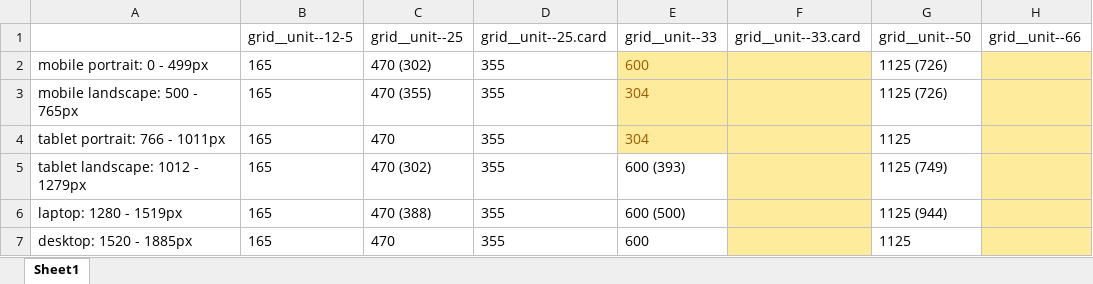
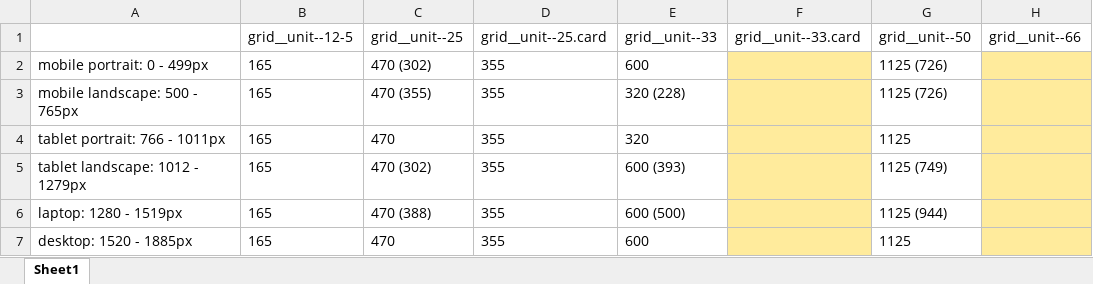
Before and after one commit to agency-quill/agency, an Excel workbook: documentation/responsive-web-ad-img-sizes.xlsx, sheet Sheet1, drawn as a sheet; only a part is shown; values as stored, in another font and other column widths than the file's, no borders; the diff names each change by its address in the sheet, - before the commit and + after, or states it on an @@ line.

```diff
--- a/documentation/responsive-web-ad-img-sizes.xlsx (sheet Sheet1)
+++ b/documentation/responsive-web-ad-img-sizes.xlsx (sheet Sheet1)
@@ E2:E4 fill: #FFEB9C → none, text colour: #9C5700 → black @@
-E3 (grid__unit--33): 304
+E3 (grid__unit--33): 320 (228)
-E4 (grid__unit--33): 304
+E4 (grid__unit--33): 320
```
Also changed, not shown: 10 other files.
